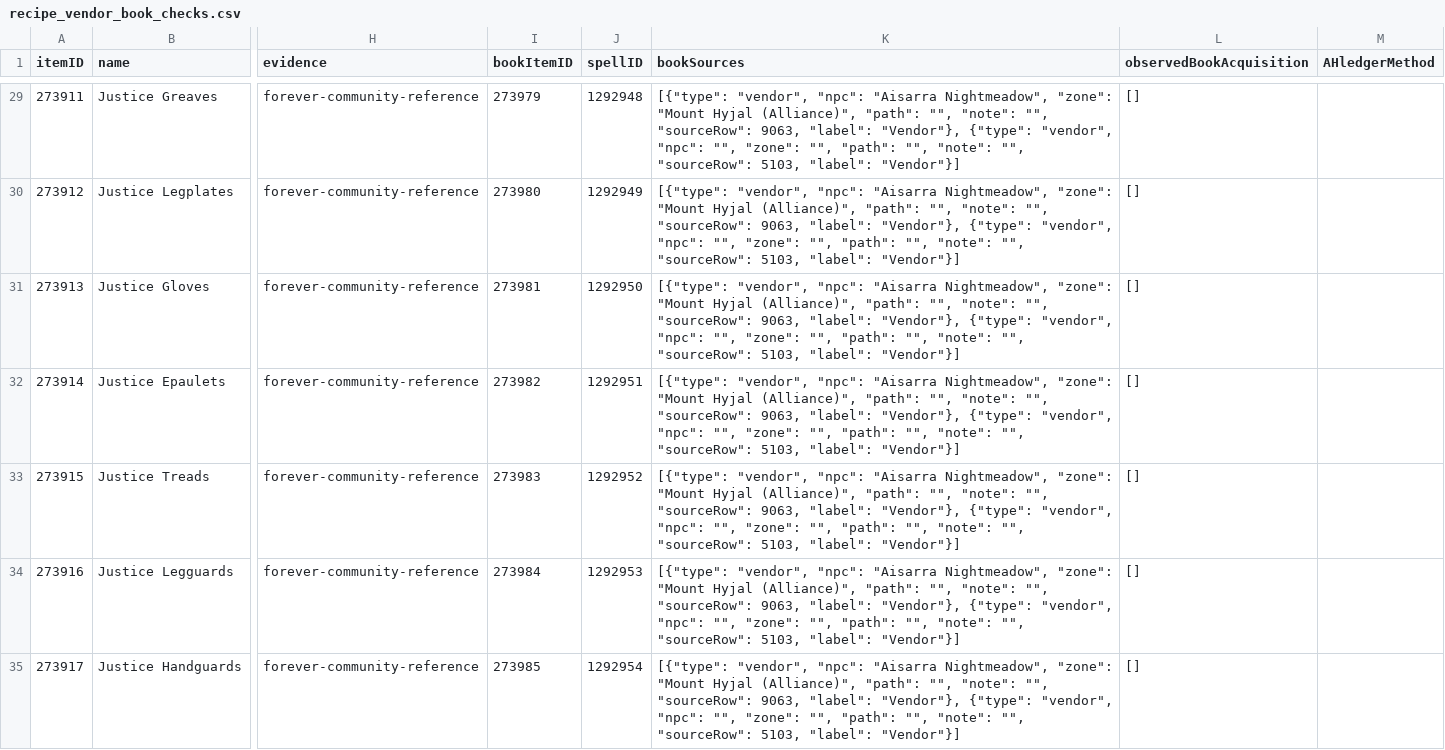
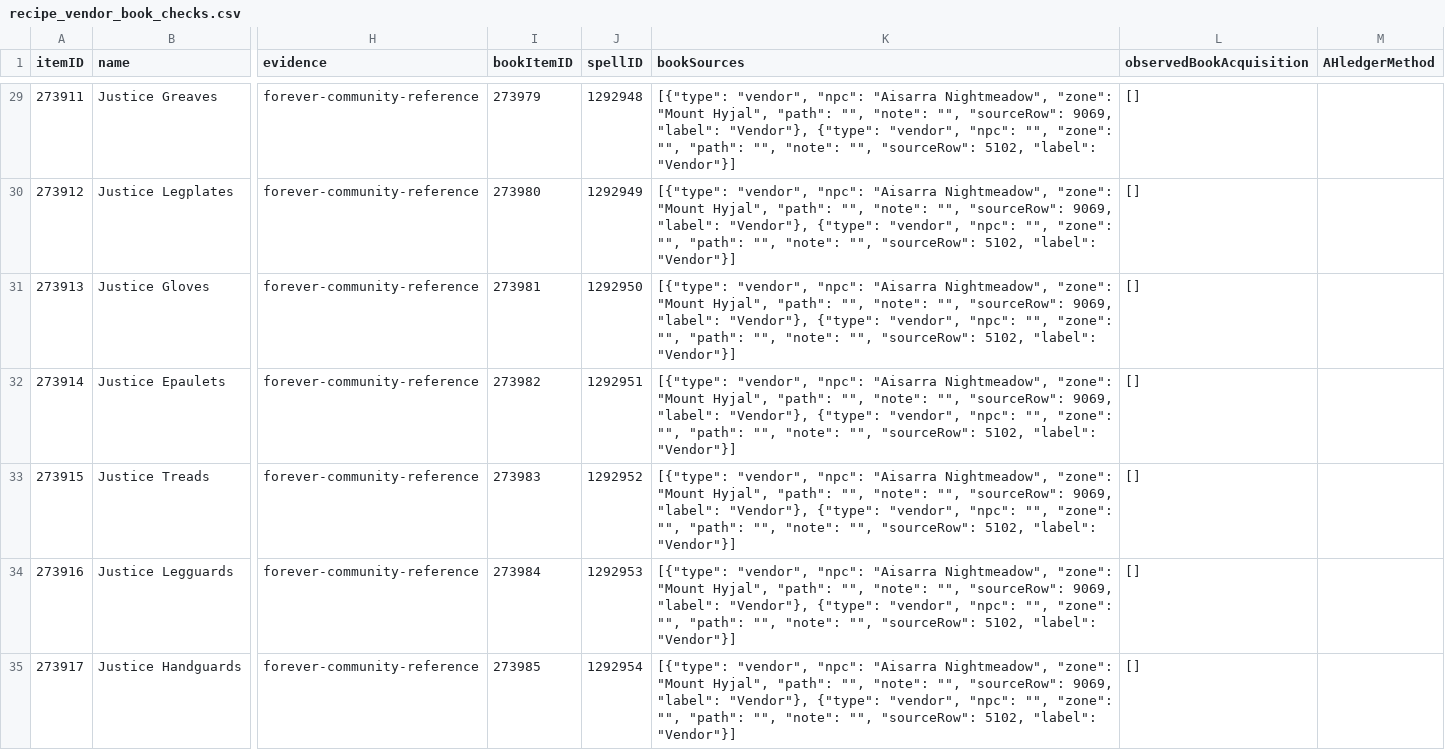
Before and after one commit to magicaddons/getgear, a CSV file: docs/source-audit-1-60/reconciliation-20261109/recipe_vendor_book_checks.csv, drawn as a sheet; only a part is shown, gaps mark what is left out; the diff covers the shown part only; the diff names each change by its address in the sheet, - before the commit and + after, or states it on an @@ line.

```diff
--- a/docs/source-audit-1-60/reconciliation-20261109/recipe_vendor_book_checks.csv
+++ b/docs/source-audit-1-60/reconciliation-20261109/recipe_vendor_book_checks.csv
-K29:K35 (bookSources): …"zone": "Mount Hyjal (Alliance)", "path": "", "note": "", "sourceRow": 9063, "label": "Vendor"}, {"type": "vendor", "npc": "", "zone": "", "path": "", "note": "", "sourceRow": 5103, "label": "Vendor"}]
+K29:K35 (bookSources): …"zone": "Mount Hyjal", "path": "", "note": "", "sourceRow": 9069, "label": "Vendor"}, {"type": "vendor", "npc": "", "zone": "", "path": "", "note": "", "sourceRow": 5102, "label": "Vendor"}]
```
Also changed, not shown: 61 edited cells elsewhere in this file, docs/source-audit-1-60/reconciliation-20261109/dungeon_equipment_drops.csv, docs/source-audit-1-60/reconciliation-20261109/navigation_coverage.csv, 33 other files.
